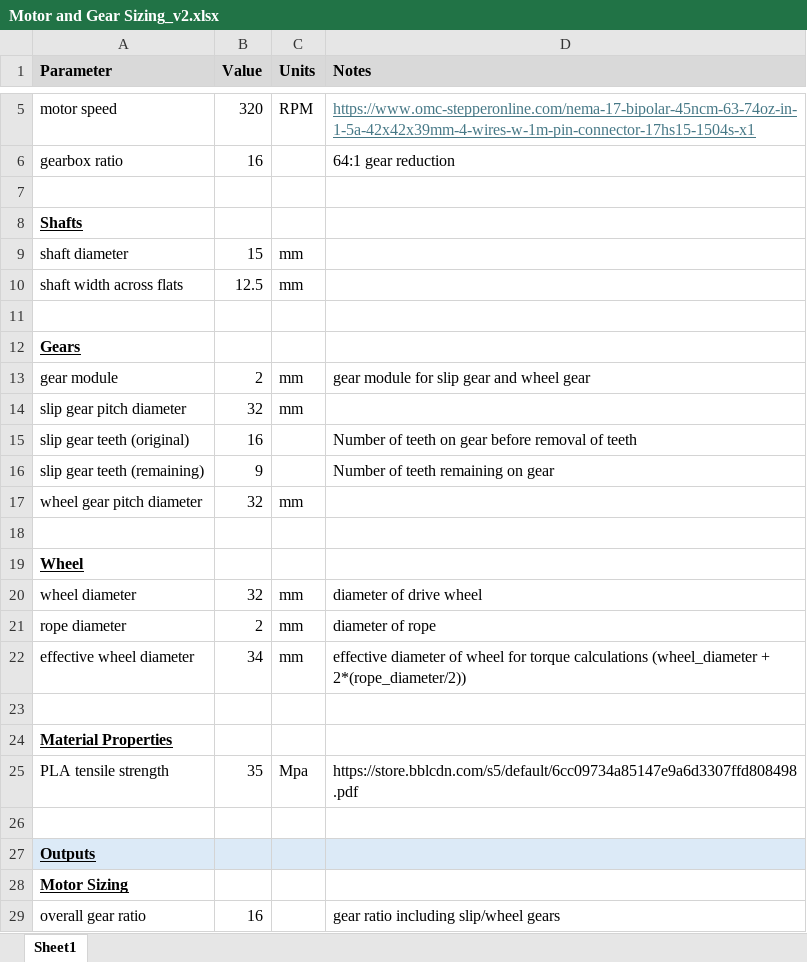
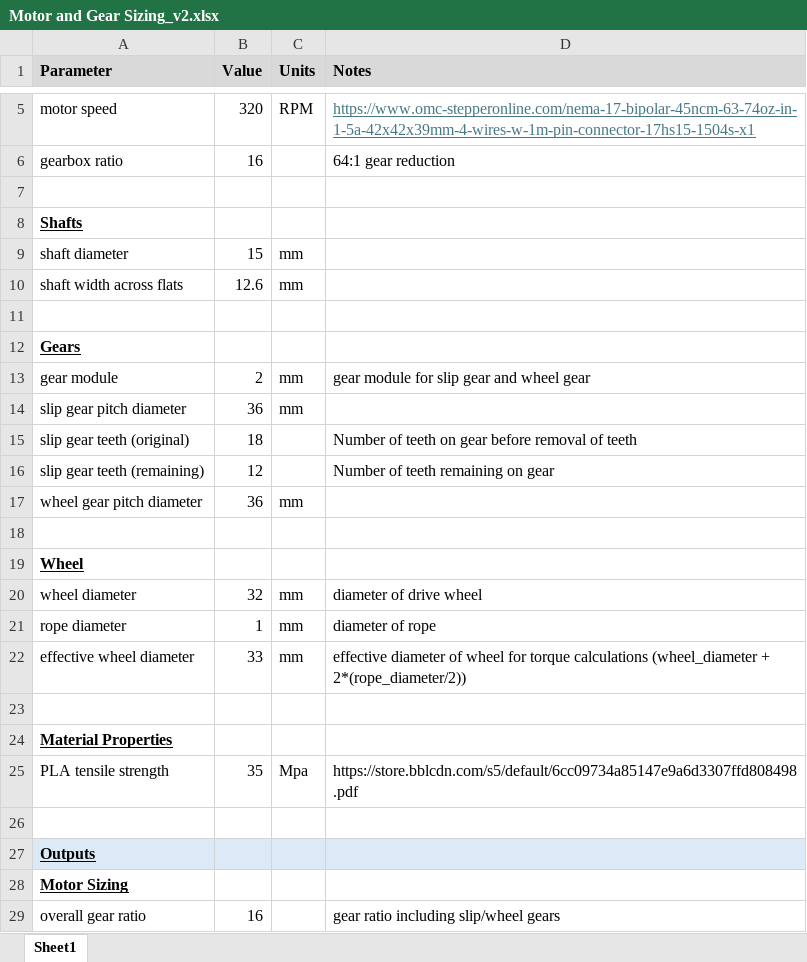
Before and after one commit to scottdalgliesh/chuck_models, an Excel workbook: calcs/Motor and Gear Sizing_v2.xlsx, sheet Sheet1, drawn as a sheet; only a part is shown, gaps mark what is left out; values as stored, in another font and other column widths than the file's, no borders; charts and pictures not drawn; the diff covers the shown part only; the diff names each change by its address in the sheet, - before the commit and + after, or states it on an @@ line.

```diff
--- a/calcs/Motor and Gear Sizing_v2.xlsx (sheet Sheet1)
+++ b/calcs/Motor and Gear Sizing_v2.xlsx (sheet Sheet1)
-B10 (Value): 12.5
+B10 (Value): 12.6
-B14 (Value): 32
+B14 (Value): 36
-B15 (Value): 16
+B15 (Value): 18
-B16 (Value): 9
+B16 (Value): 12
-B17 (Value): 32
+B17 (Value): 36
-B21 (Value): 2
+B21 (Value): 1
-B22 (Value): 34
+B22 (Value): 33
```
Also changed, not shown: 12 edited cells elsewhere in this sheet, 37 other files.
